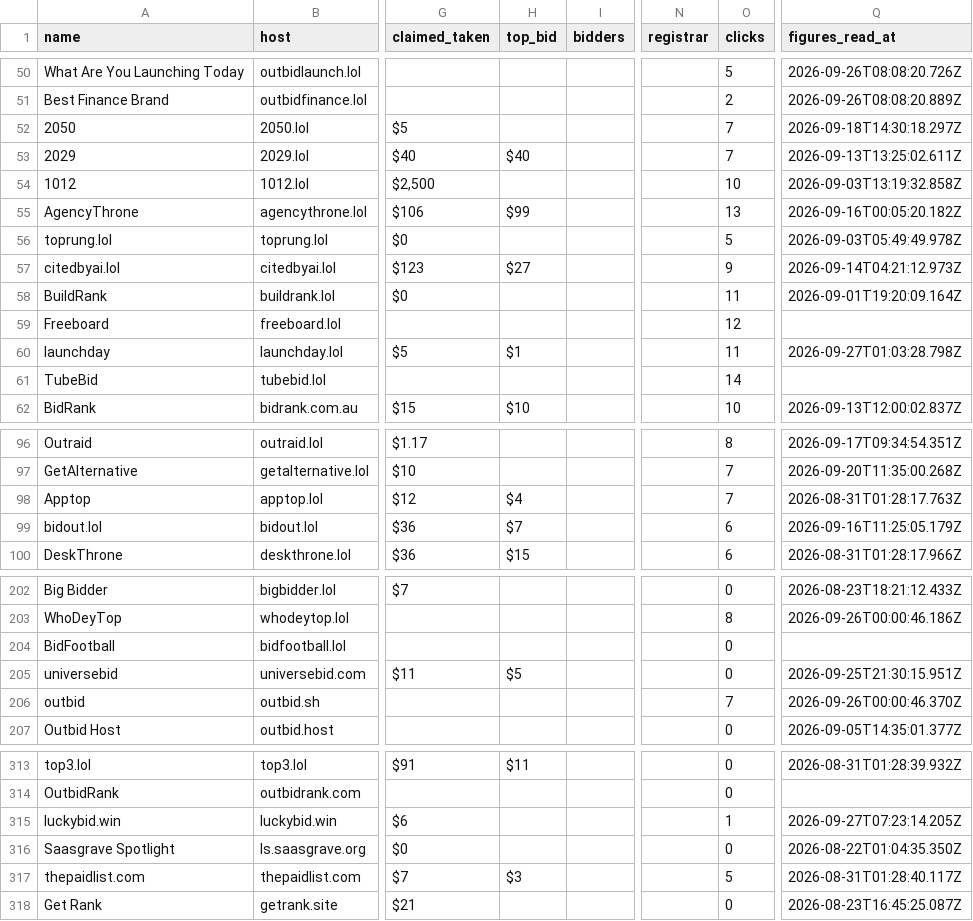
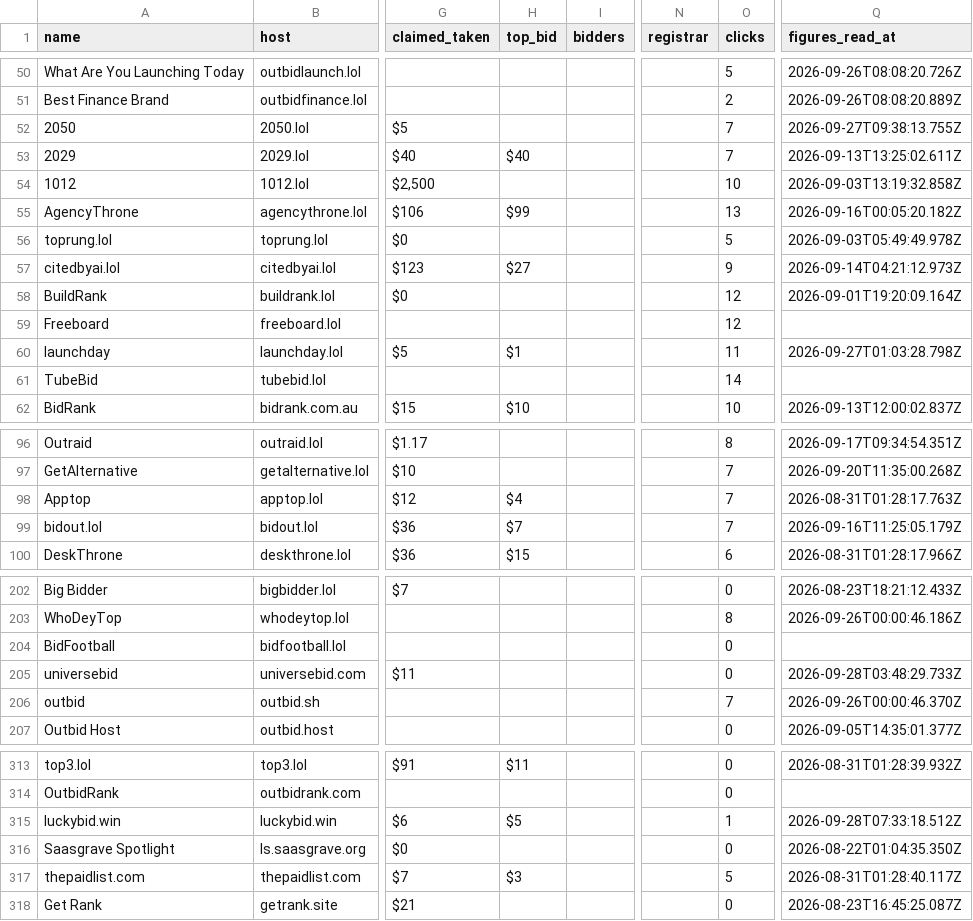
Before and after one commit to clickalex/Outbid.lol_copy_demo, a CSV file: data/outbid-market-inventory.csv, drawn as a sheet; only a part is shown, gaps mark what is left out; the diff covers the shown part only; the diff names each change by its address in the sheet, - before the commit and + after, or states it on an @@ line.

```diff
--- a/data/outbid-market-inventory.csv
+++ b/data/outbid-market-inventory.csv
-Q52 (figures_read_at): 2026-09-18T14:30:18.297Z
+Q52 (figures_read_at): 2026-09-27T09:38:13.755Z
-O58 (clicks): 11
+O58 (clicks): 12
-O99 (clicks): 6
+O99 (clicks): 7
-H205 (top_bid): $5
+H205 (top_bid): (empty)
-Q205 (figures_read_at): 2026-09-25T21:30:15.951Z
+Q205 (figures_read_at): 2026-09-28T03:48:29.733Z
-H315 (top_bid): (empty)
+H315 (top_bid): $5
-Q315 (figures_read_at): 2026-09-27T07:23:14.205Z
+Q315 (figures_read_at): 2026-09-28T07:33:18.512Z
```
Also changed, not shown: 36 edited cells elsewhere in this file, 4 other files.
